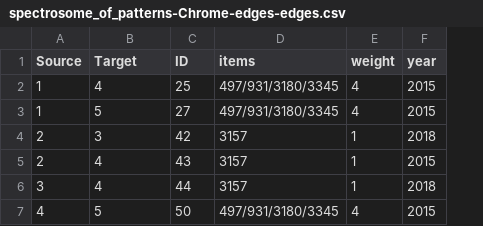
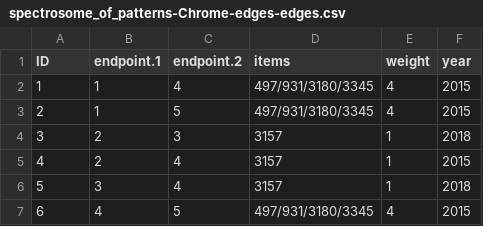
Before and after one commit to UofMontreal-Multiexpo/uom.dat, a CSV file: vignettes/output/spec_family/spectrosome_of_patterns-Chrome-edges-edges.csv, drawn as a sheet; removed rows and columns are numbered as before the commit, all else as after; the diff names each change by its address in the sheet, - before the commit and + after, or states it on an @@ line.

```diff
--- a/vignettes/output/spec_family/spectrosome_of_patterns-Chrome-edges-edges.csv
+++ b/vignettes/output/spec_family/spectrosome_of_patterns-Chrome-edges-edges.csv
+column B (endpoint.1), rows 2-7: 1 | 1 | 2 | 2 | 3 | 4
-column C (ID), rows 2-7: 25 | 27 | 42 | 43 | 44 | 50
-A1: Source
+A1: ID
-C1: Target
+C1: endpoint.2
-A3 (ID): 1
+A3 (ID): 2
-A4 (ID): 2
+A4 (ID): 3
-A5 (ID): 2
+A5 (ID): 4
-A6 (ID): 3
+A6 (ID): 5
-A7 (ID): 4
+A7 (ID): 6
```
Also changed, not shown: vignettes/output/spec_family/spectrosome_of_patterns-Chrome-vertices-edges.csv, vignettes/output/spec_nodes/spectrosome_of_nodes-edges.csv, 38 other files.
